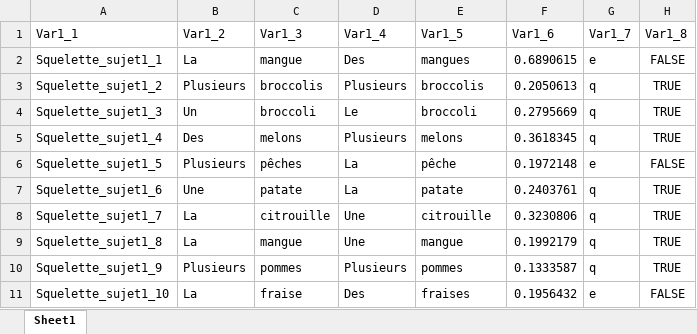
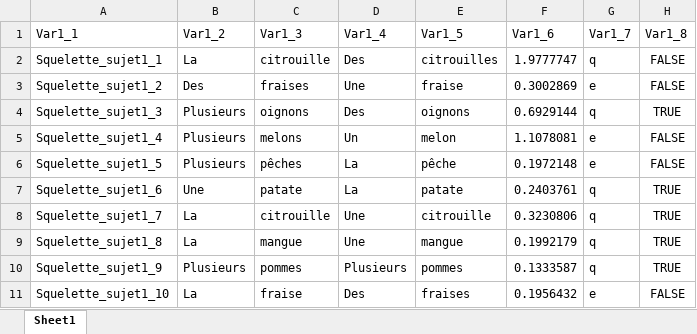
Before and after one commit to BakingAspirateur/PSY_2038_Guillaume_Blais_Remy_El_Nemr, an Excel workbook: Squelette_sujet1.xlsx, sheet Sheet1, drawn as a sheet; only a part is shown; values as stored, in another font and other column widths than the file's, no borders; the diff names each change by its address in the sheet, - before the commit and + after, or states it on an @@ line.

Commit message:
fruit veg update 2
J'ai refais les images de plusieurs (probleme de transparence)

```diff
--- a/Squelette_sujet1.xlsx (sheet Sheet1)
+++ b/Squelette_sujet1.xlsx (sheet Sheet1)
-C2 (Var1_3): mangue
+C2 (Var1_3): citrouille
-E2 (Var1_5): mangues
+E2 (Var1_5): citrouilles
-F2 (Var1_6): 0.6890615
+F2 (Var1_6): 1.9777747
-G2 (Var1_7): e
+G2 (Var1_7): q
-B3 (Var1_2): Plusieurs
+B3 (Var1_2): Des
-C3 (Var1_3): broccolis
+C3 (Var1_3): fraises
-D3 (Var1_4): Plusieurs
+D3 (Var1_4): Une
-E3 (Var1_5): broccolis
+E3 (Var1_5): fraise
-F3 (Var1_6): 0.2050613
+F3 (Var1_6): 0.3002869
-G3 (Var1_7): q
+G3 (Var1_7): e
-H3 (Var1_8): TRUE
+H3 (Var1_8): FALSE
-B4 (Var1_2): Un
+B4 (Var1_2): Plusieurs
-C4 (Var1_3): broccoli
+C4 (Var1_3): oignons
-D4 (Var1_4): Le
+D4 (Var1_4): Des
-E4 (Var1_5): broccoli
+E4 (Var1_5): oignons
-F4 (Var1_6): 0.2795669
+F4 (Var1_6): 0.6929144
-B5 (Var1_2): Des
+B5 (Var1_2): Plusieurs
-D5 (Var1_4): Plusieurs
+D5 (Var1_4): Un
-E5 (Var1_5): melons
+E5 (Var1_5): melon
-F5 (Var1_6): 0.3618345
+F5 (Var1_6): 1.1078081
-G5 (Var1_7): q
+G5 (Var1_7): e
-H5 (Var1_8): TRUE
+H5 (Var1_8): FALSE
```
Also changed, not shown: 9 other files.
